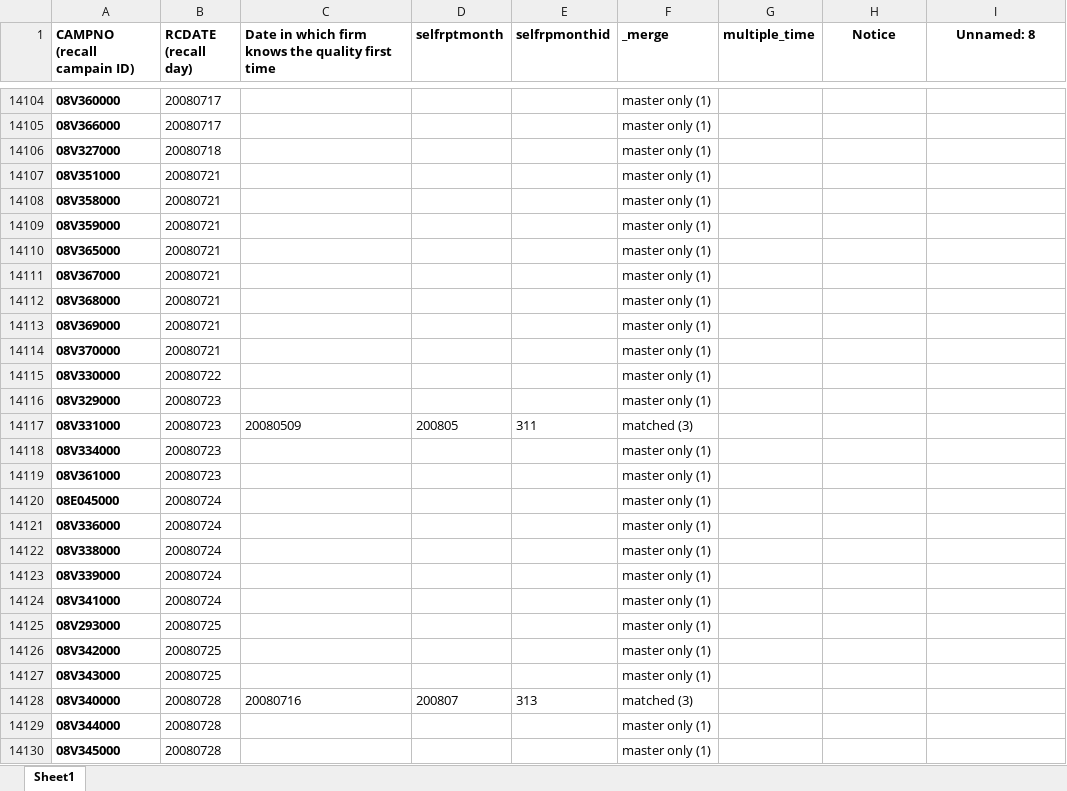
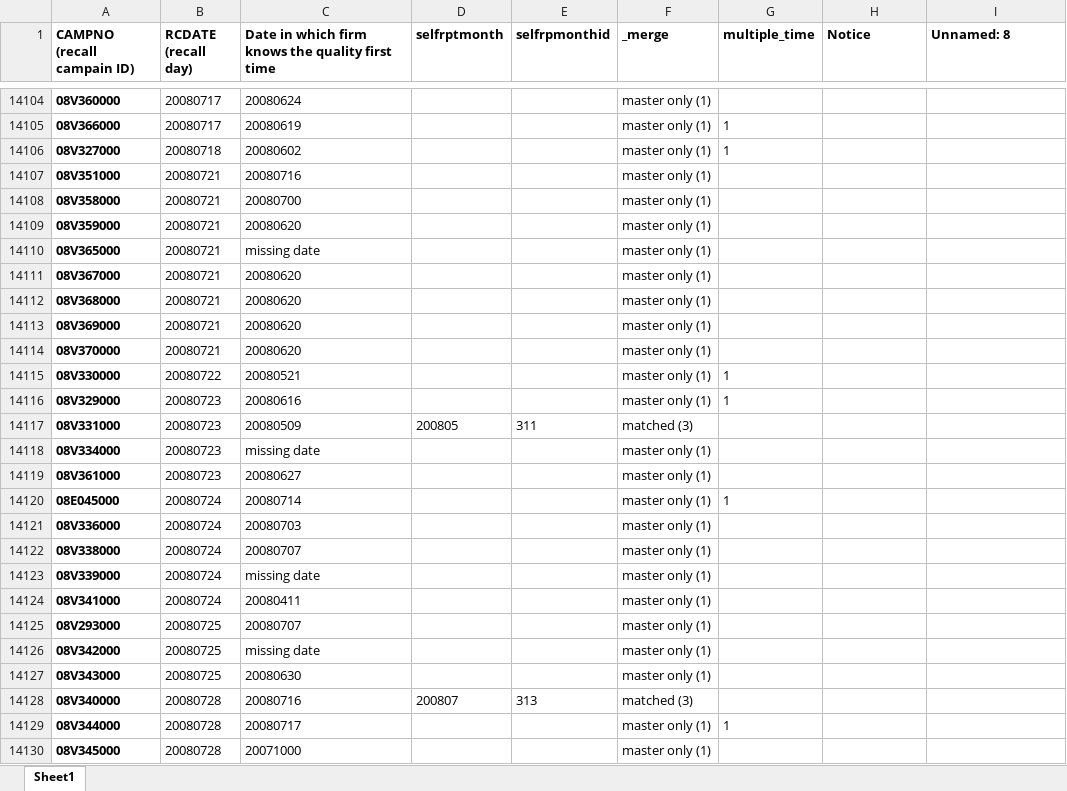
Before and after one commit to omnikdy/ra_file, an Excel workbook: RecallTime_current.xlsx, sheet Sheet1, drawn as a sheet; only a part is shown, gaps mark what is left out; values as stored, in another font and other column widths than the file's, no borders; the diff covers the shown part only; the diff names each change by its address in the sheet, - before the commit and + after, or states it on an @@ line.

```diff
--- a/RecallTime_current.xlsx (sheet Sheet1)
+++ b/RecallTime_current.xlsx (sheet Sheet1)
-H1:I1 alignment: center
+H1:I1 alignment: left
-C14104: (empty)
+C14104: 20080624
-C14105: (empty)
+C14105: 20080619
-G14105:G14106 (multiple_time): (empty)
+G14105:G14106 (multiple_time): 1
-C14106: (empty)
+C14106: 20080602
-C14107: (empty)
+C14107: 20080716
-C14108: (empty)
+C14108: 20080700
-C14109: (empty)
+C14109: 20080620
-C14110: (empty)
+C14110: missing date
-C14111:C14114: (empty)
+C14111:C14114: 20080620
-C14115: (empty)
+C14115: 20080521
-G14115:G14116 (multiple_time): (empty)
+G14115:G14116 (multiple_time): 1
-C14116: (empty)
+C14116: 20080616
-C14118: (empty)
+C14118: missing date
-C14119: (empty)
+C14119: 20080627
-C14120: (empty)
+C14120: 20080714
-G14120 (multiple_time): (empty)
+G14120 (multiple_time): 1
-C14121: (empty)
+C14121: 20080703
-C14122: (empty)
+C14122: 20080707
-C14123: (empty)
+C14123: missing date
-C14124: (empty)
+C14124: 20080411
-C14125: (empty)
+C14125: 20080707
-C14126: (empty)
+C14126: missing date
-C14127: (empty)
+C14127: 20080630
-C14129: (empty)
+C14129: 20080717
-G14129 (multiple_time): (empty)
+G14129 (multiple_time): 1
-C14130: (empty)
+C14130: 20071000
```
Also changed, not shown: 744 edited cells elsewhere in this sheet, 1 other file.
